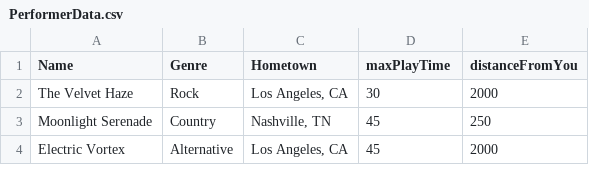
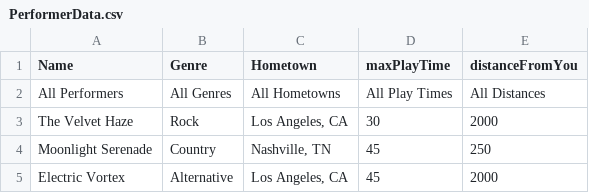
Before and after one commit to aaronverst/GigSeekHost-main, a CSV file: assets/data/PerformerData.csv, drawn as a sheet; only a part is shown.

```diff
--- a/assets/data/PerformerData.csv
+++ b/assets/data/PerformerData.csv
@@ -1,2 +1,3 @@
 Name,Genre,Hometown,maxPlayTime,distanceFromYou
+All Performers,All Genres,All Hometowns,All Play Times,All Distances
 The Velvet Haze,Rock,"Los Angeles, CA",30,2000
```
Also changed, not shown: assets/data/VenueData.csv, 50 other files.
